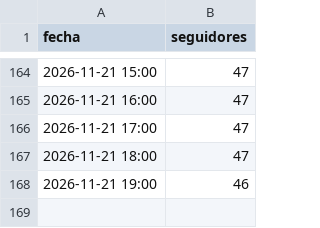
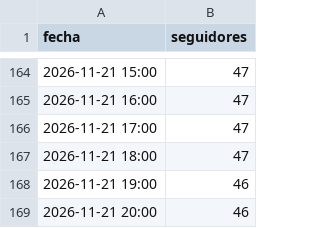
Before and after one commit to carrito-azul/caminos-divinos-publicador, a CSV file: seguidores.csv, drawn as a sheet; only a part is shown, gaps mark what is left out.

Commit message:
Actualiza calendario y metricas

```diff
--- a/seguidores.csv
+++ b/seguidores.csv
@@ -168 +168,2 @@ fecha,seguidores
 2026-11-21 19:00,46
+2026-11-21 20:00,46
```
